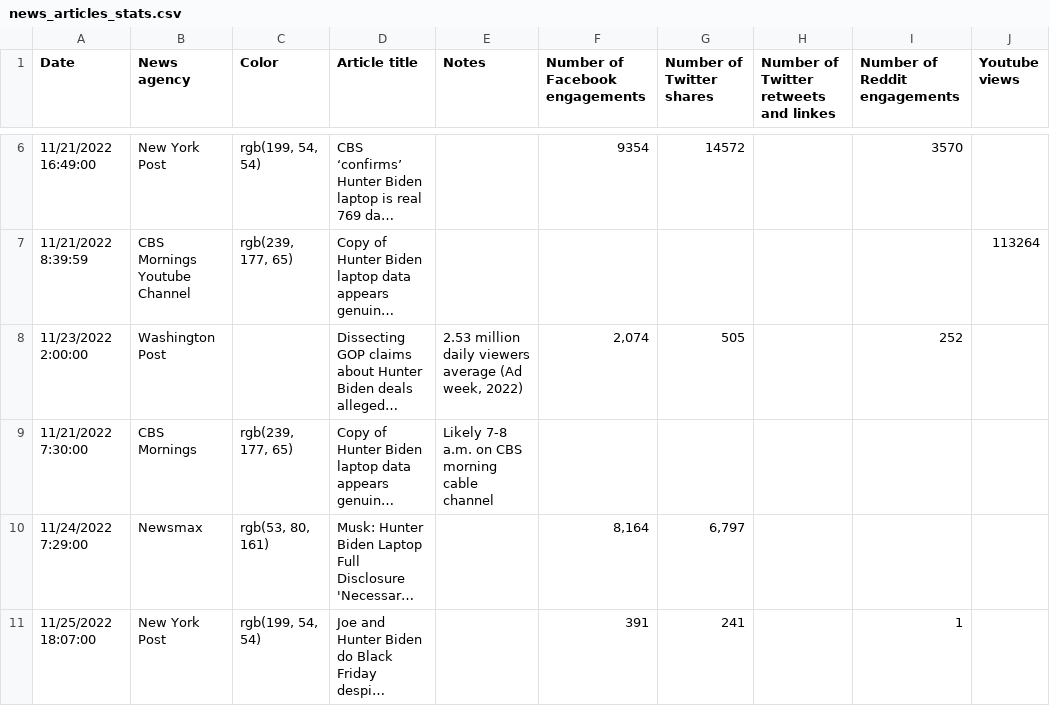
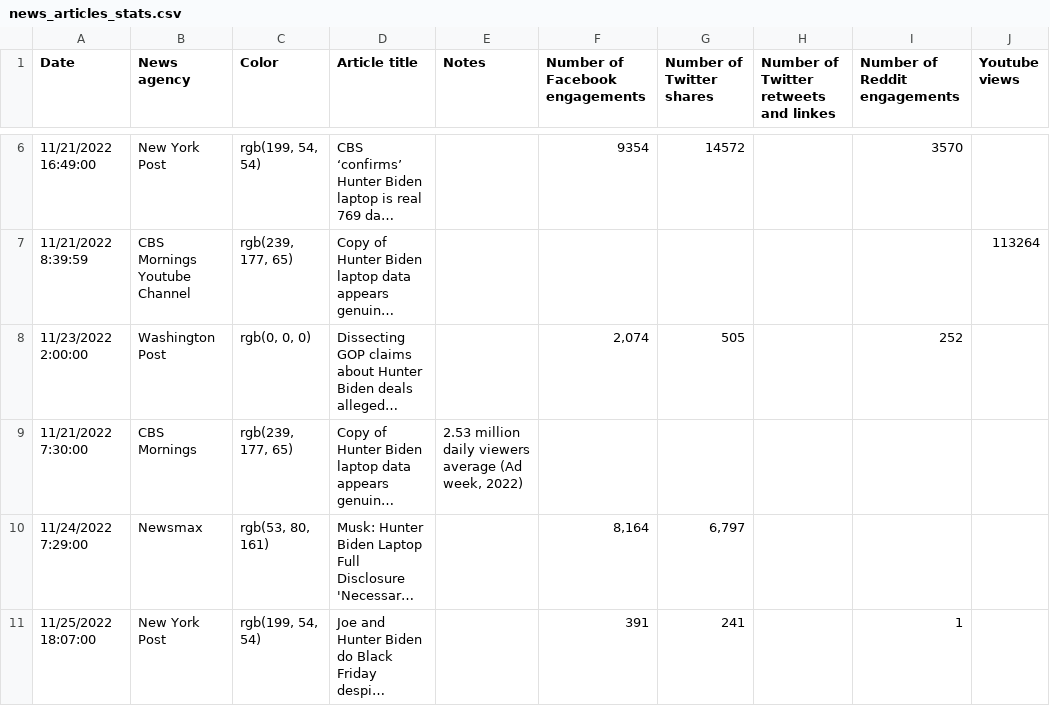
Before and after one commit to zzoeys/zzoeys.github.io, a CSV file: anthro390/plots/data/news_articles_stats.csv, drawn as a sheet; only a part is shown, gaps mark what is left out; long unchanged cells end in …; the diff names each change by its address in the sheet, - before the commit and + after, or states it on an @@ line.

Commit message:
Fix typos

```diff
--- a/anthro390/plots/data/news_articles_stats.csv
+++ b/anthro390/plots/data/news_articles_stats.csv
-C8 (Color): (empty)
+C8 (Color): rgb(0, 0, 0)
-E8 (Notes): 2.53 million daily viewers average (Ad week, 2022)
+E8 (Notes): (empty)
-E9 (Notes): Likely 7-8 a.m. on CBS morning cable channel
+E9 (Notes): 2.53 million daily viewers average (Ad week, 2022)
```
Also changed, not shown: 6 other files.
